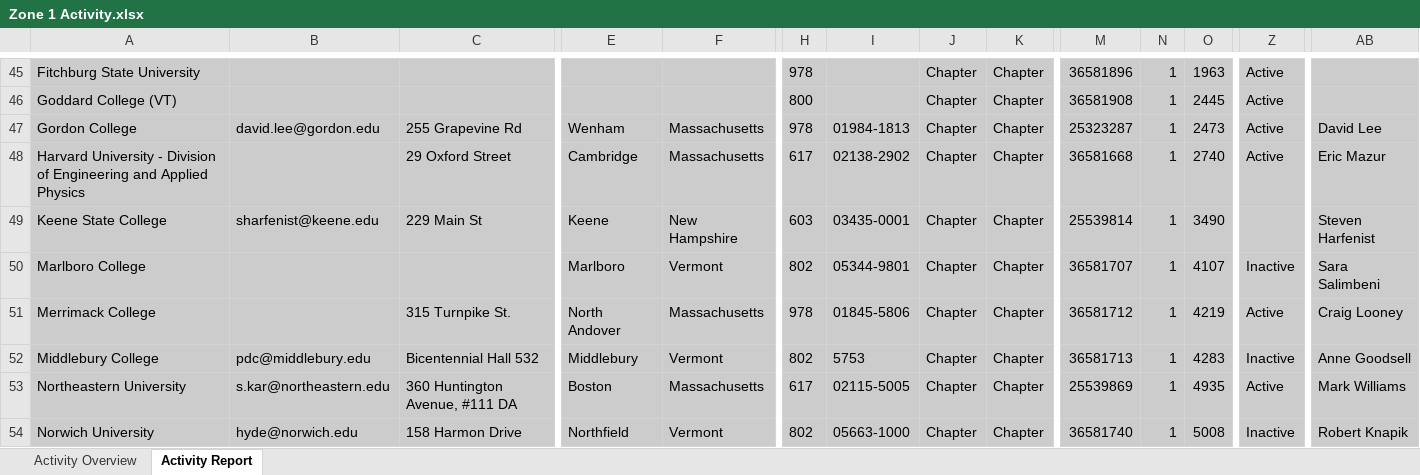
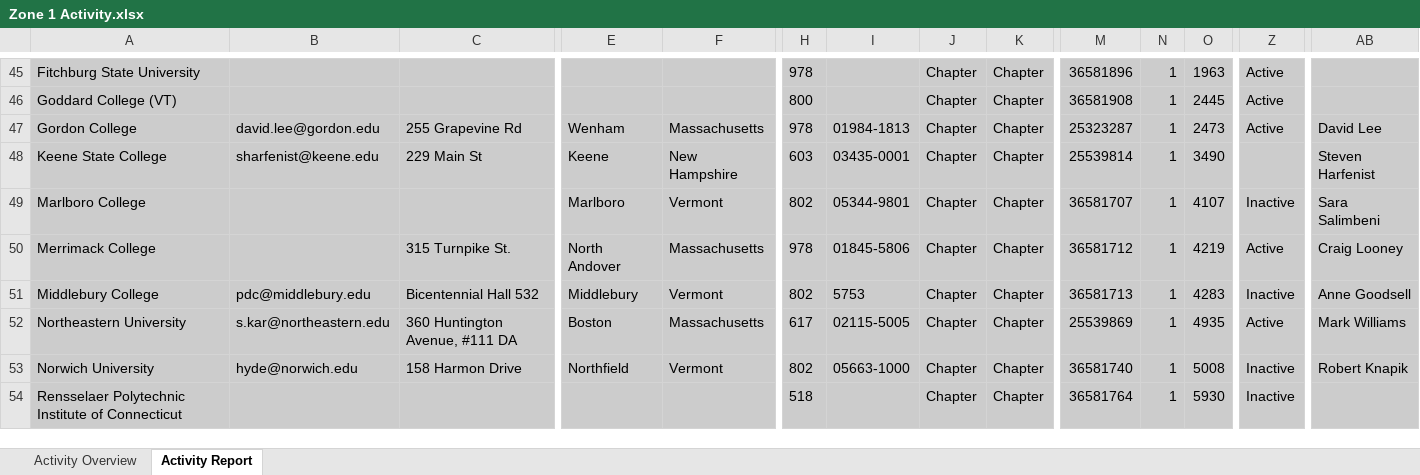
Before and after one commit to Collins-kariuk/SPS-Report-Automation, an Excel workbook: Zone 1 Activity.xlsx, sheet Activity Report, drawn as a sheet; only a part is shown, gaps mark what is left out; the shorter side is filled out with more unchanged rows; values as stored, in another font and other column widths than the file's, no borders; table styles not drawn; rows hold the shown columns only; the diff names each change by its address in the sheet, - before the commit and + after, or states it on an @@ line.

Commit message:
Delete Harvard University - Division of Engineering and Applied Physics row
I noticed that in the Zone 1 Activity Excel sheet, the target sheet for updates, there are two different entries for Harvard College: ‘Harvard University’ (highlighted in green, indicating a chapter report submission within the last 5 years) and ‘Harvard University - Division of Engineering and Applied Physics’ (in gray for the opposite reason). To simplify comparisons and reduce confusion, I have decided to delete the latter row and keep the most recently updated one. Don’t worry, I have the original Excel sheet saved, and the deleted row contains no meaningful information, not even recent SPS awards.

```diff
--- a/Zone 1 Activity.xlsx (sheet Activity Report)
+++ b/Zone 1 Activity.xlsx (sheet Activity Report)
-row 48: Harvard University - Division of Engineering and Applied Physics |  | 29 Oxford Street | Cambridge | Massachusetts | 617 | 02138-2902 | Chapter | Chapter | 36581668 | 1 | 2740 | Active | Eric Mazur
```
Also changed, not shown: 1 other file.
